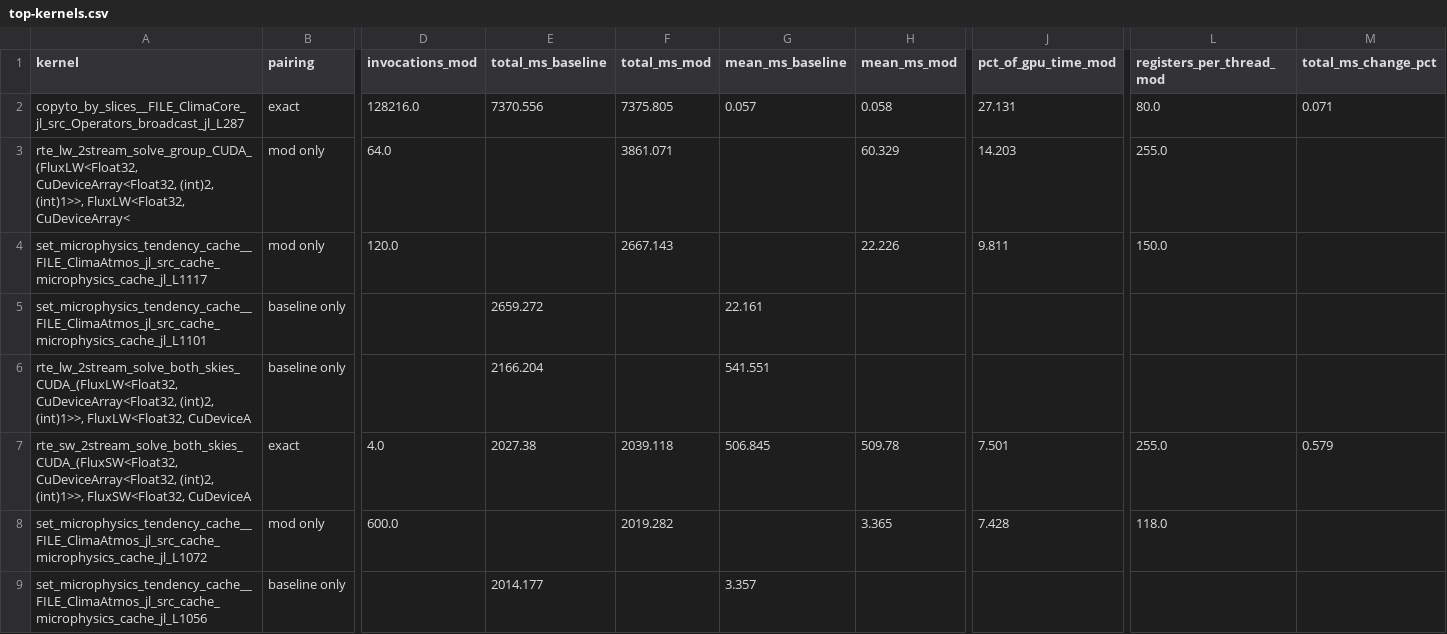
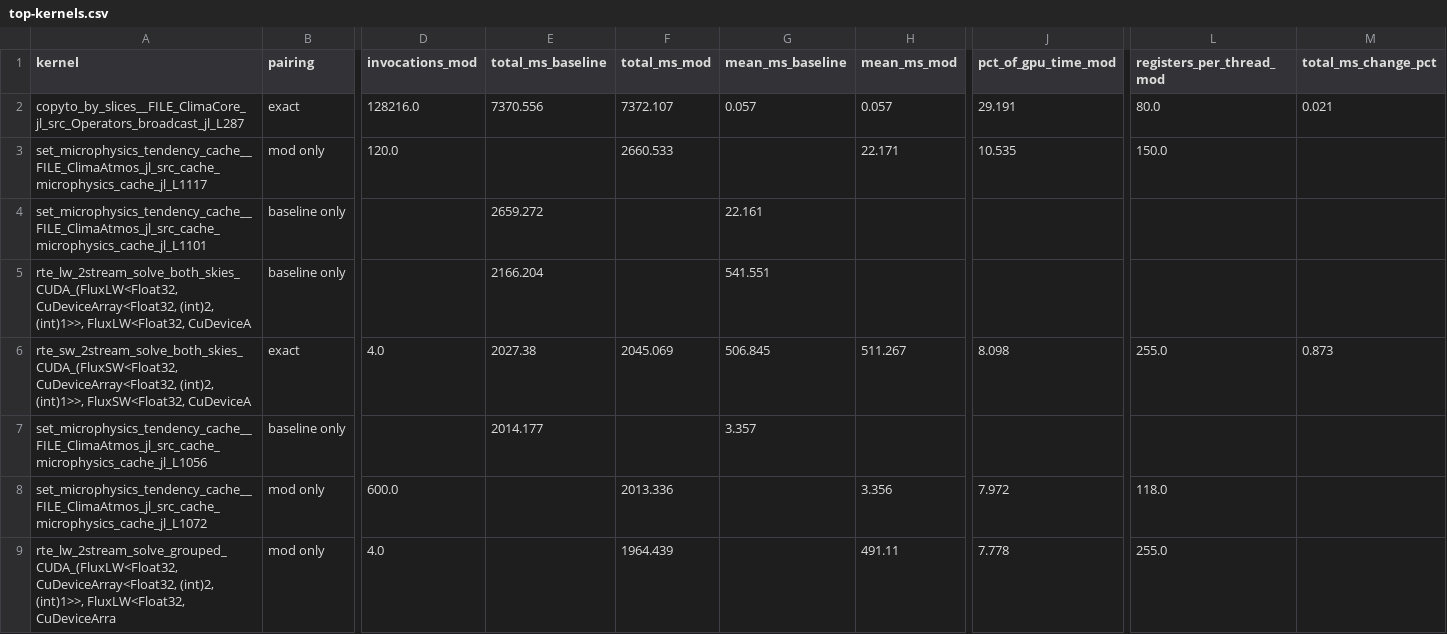
Before and after one commit to petebachant/clima-gpu-profiling, a CSV file: results/top-kernels.csv, drawn as a sheet; only a part is shown, gaps mark what is left out; removed rows and columns are numbered as before the commit, all else as after; rows hold the shown columns only; the diff covers the shown part only; the diff names each change by its address in the sheet, - before the commit and + after, or states it on an @@ line.

```diff
--- a/results/top-kernels.csv
+++ b/results/top-kernels.csv
-F2 (total_ms_mod): 7375.805
+F2 (total_ms_mod): 7372.107
-H2 (mean_ms_mod): 0.058
+H2 (mean_ms_mod): 0.057
-J2 (pct_of_gpu_time_mod): 27.131
+J2 (pct_of_gpu_time_mod): 29.191
-M2 (total_ms_change_pct): 0.071
+M2 (total_ms_change_pct): 0.021
-row 3: rte_lw_2stream_solve_group_CUDA_(FluxLW<Float32, CuDeviceArray<Float32, (int)2, (int)1>>, FluxLW<Float32, CuDeviceArray< | mod only | 64.0 |  | 3861.071 |  | 60.329 | 14.203 | 255.0
-F3 (total_ms_mod): 2667.143
+F3 (total_ms_mod): 2660.533
-H3 (mean_ms_mod): 22.226
+H3 (mean_ms_mod): 22.171
-J3 (pct_of_gpu_time_mod): 9.811
+J3 (pct_of_gpu_time_mod): 10.535
-F6 (total_ms_mod): 2039.118
+F6 (total_ms_mod): 2045.069
-H6 (mean_ms_mod): 509.78
+H6 (mean_ms_mod): 511.267
-J6 (pct_of_gpu_time_mod): 7.501
+J6 (pct_of_gpu_time_mod): 8.098
-M6 (total_ms_change_pct): 0.579
+M6 (total_ms_change_pct): 0.873
-row 8: set_microphysics_tendency_cache__FILE_ClimaAtmos_jl_src_cache_microphysics_cache_jl_L1072 | mod only | 600.0 |  | 2019.282 |  | 3.365 | 7.428 | 118.0
+row 8: set_microphysics_tendency_cache__FILE_ClimaAtmos_jl_src_cache_microphysics_cache_jl_L1072 | mod only | 600.0 |  | 2013.336 |  | 3.356 | 7.972 | 118.0
+row 9: rte_lw_2stream_solve_grouped_CUDA_(FluxLW<Float32, CuDeviceArray<Float32, (int)2, (int)1>>, FluxLW<Float32, CuDeviceArra | mod only | 4.0 |  | 1964.439 |  | 491.11 | 7.778 | 255.0
```
Also changed, not shown: 1 added row, 1 removed row and 26 edited cells elsewhere in this file, 6 other files.
